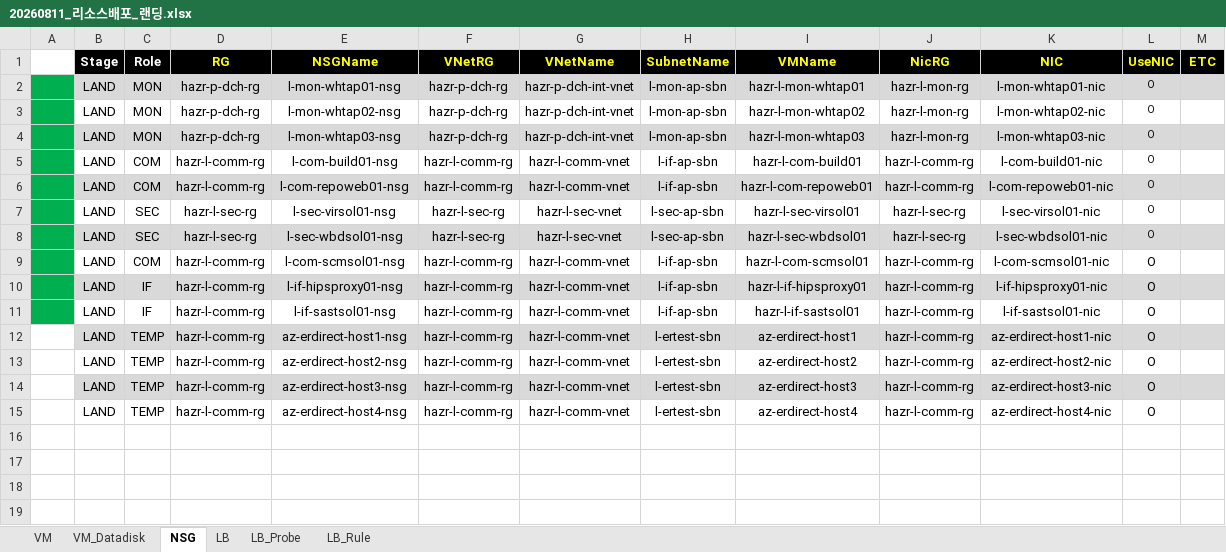
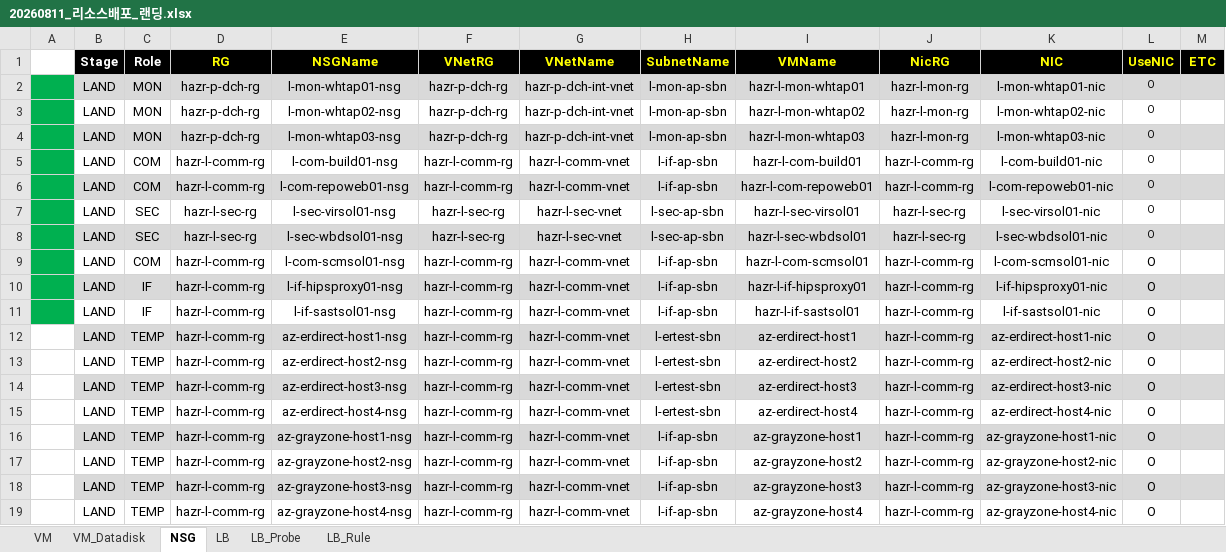
Before and after one commit to skpaek-git/hgi_resourceDeploy, an Excel workbook: 서버정보/20260811_리소스배포_랜딩.xlsx, sheet NSG, drawn as a sheet; values as stored, in another font and other column widths than the file's, no borders; the diff names each change by its address in the sheet, - before the commit and + after, or states it on an @@ line.

Commit message:
deploy3_temp0811

```diff
--- a/서버정보/20260811_리소스배포_랜딩.xlsx (sheet NSG)
+++ b/서버정보/20260811_리소스배포_랜딩.xlsx (sheet NSG)
+row 16:  | LAND | TEMP | hazr-l-comm-rg | az-grayzone-host1-nsg | hazr-l-comm-rg | hazr-l-comm-vnet | l-if-ap-sbn | az-grayzone-host1 | hazr-l-comm-rg | az-grayzone-host1-nic | O
+row 17:  | LAND | TEMP | hazr-l-comm-rg | az-grayzone-host2-nsg | hazr-l-comm-rg | hazr-l-comm-vnet | l-if-ap-sbn | az-grayzone-host2 | hazr-l-comm-rg | az-grayzone-host2-nic | O
+row 18:  | LAND | TEMP | hazr-l-comm-rg | az-grayzone-host3-nsg | hazr-l-comm-rg | hazr-l-comm-vnet | l-if-ap-sbn | az-grayzone-host3 | hazr-l-comm-rg | az-grayzone-host3-nic | O
+row 19:  | LAND | TEMP | hazr-l-comm-rg | az-grayzone-host4-nsg | hazr-l-comm-rg | hazr-l-comm-vnet | l-if-ap-sbn | az-grayzone-host4 | hazr-l-comm-rg | az-grayzone-host4-nic | O
```
Also changed, not shown: sheet VM.
